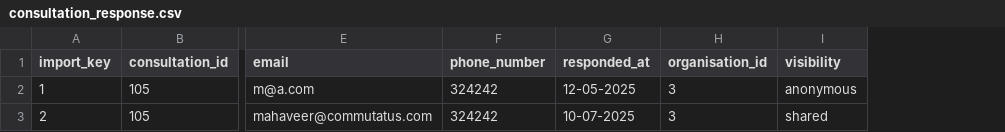
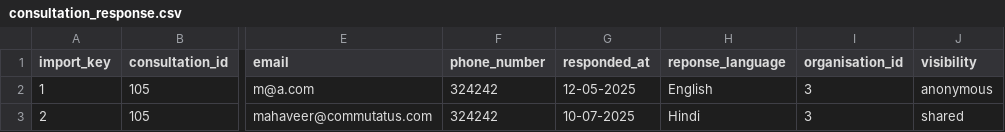
Before and after one commit to civis-vote/civis-api, a CSV file: public/csv_import_templates/consultation_response.csv, drawn as a sheet; only a part is shown, gaps mark what is left out; the diff names each change by its address in the sheet, - before the commit and + after, or states it on an @@ line.

Commit message:
feat: PRO-13312 - allow importing response language for user responses

```diff
--- a/public/csv_import_templates/consultation_response.csv
+++ b/public/csv_import_templates/consultation_response.csv
+column H (reponse_language), rows 2-3: English | Hindi
```
Also changed, not shown: 7 other files.
